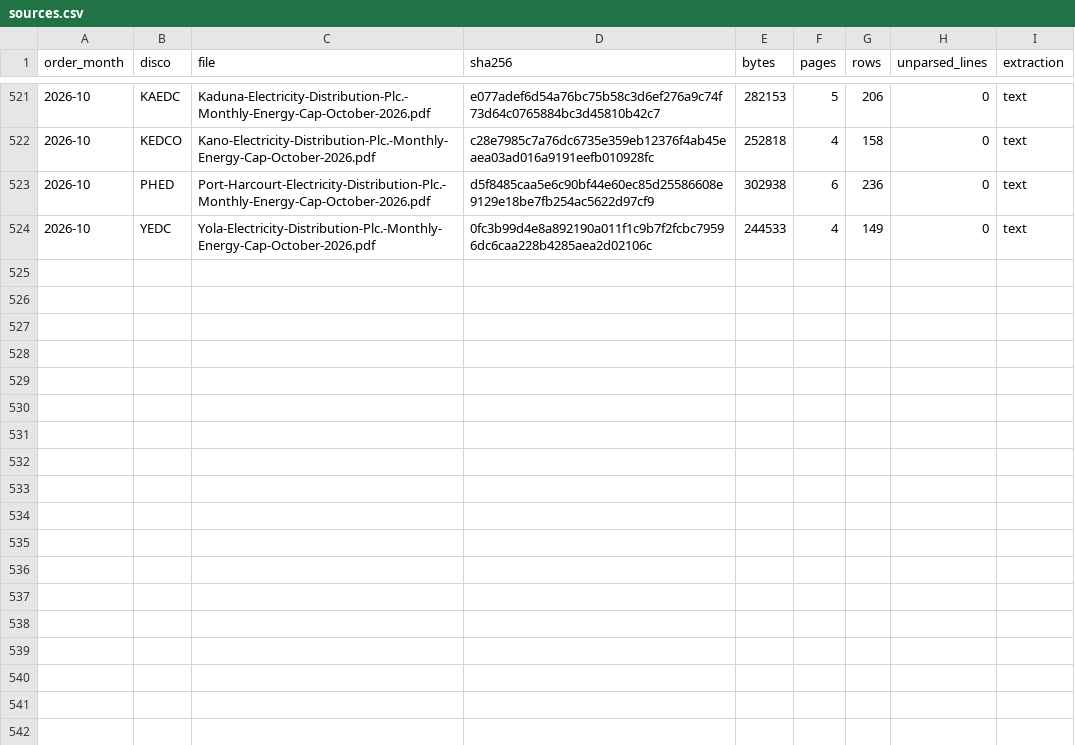
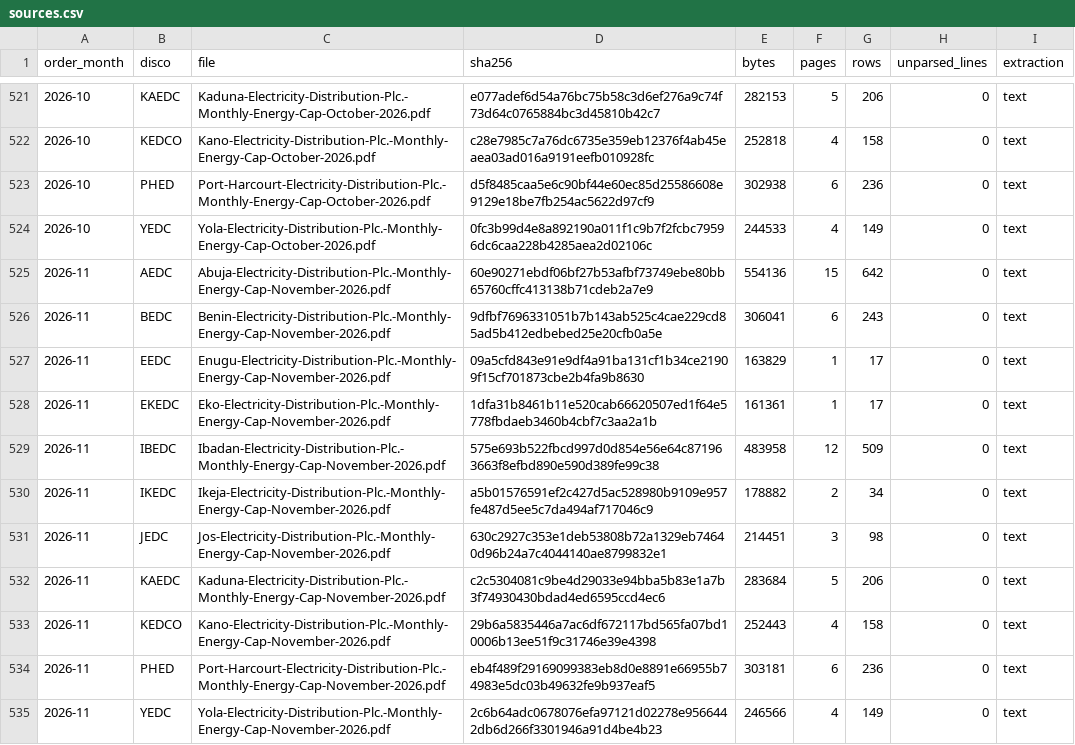
Before and after one commit to Godzilla-lab/naija-grid, a CSV file: data/parsed/sources.csv, drawn as a sheet; only a part is shown, gaps mark what is left out; the diff names each change by its address in the sheet, - before the commit and + after, or states it on an @@ line.

```diff
--- a/data/parsed/sources.csv
+++ b/data/parsed/sources.csv
+row 525: 2026-11 | AEDC | Abuja-Electricity-Distribution-Plc.-Monthly-Energy-Cap-November-2026.pdf | 60e90271ebdf06bf27b53afbf73749ebe80bb65760cffc413138b71cdeb2a7e9 | 554136 | 15 | 642 | 0 | text
+row 526: 2026-11 | BEDC | Benin-Electricity-Distribution-Plc.-Monthly-Energy-Cap-November-2026.pdf | 9dfbf7696331051b7b143ab525c4cae229cd85ad5b412edbebed25e20cfb0a5e | 306041 | 6 | 243 | 0 | text
+row 527: 2026-11 | EEDC | Enugu-Electricity-Distribution-Plc.-Monthly-Energy-Cap-November-2026.pdf | 09a5cfd843e91e9df4a91ba131cf1b34ce21909f15cf701873cbe2b4fa9b8630 | 163829 | 1 | 17 | 0 | text
+row 528: 2026-11 | EKEDC | Eko-Electricity-Distribution-Plc.-Monthly-Energy-Cap-November-2026.pdf | 1dfa31b8461b11e520cab66620507ed1f64e5778fbdaeb3460b4cbf7c3aa2a1b | 161361 | 1 | 17 | 0 | text
+row 529: 2026-11 | IBEDC | Ibadan-Electricity-Distribution-Plc.-Monthly-Energy-Cap-November-2026.pdf | 575e693b522fbcd997d0d854e56e64c871963663f8efbd890e590d389fe99c38 | 483958 | 12 | 509 | 0 | text
+row 530: 2026-11 | IKEDC | Ikeja-Electricity-Distribution-Plc.-Monthly-Energy-Cap-November-2026.pdf | a5b01576591ef2c427d5ac528980b9109e957fe487d5ee5c7da494af717046c9 | 178882 | 2 | 34 | 0 | text
+row 531: 2026-11 | JEDC | Jos-Electricity-Distribution-Plc.-Monthly-Energy-Cap-November-2026.pdf | 630c2927c353e1deb53808b72a1329eb74640d96b24a7c4044140ae8799832e1 | 214451 | 3 | 98 | 0 | text
+row 532: 2026-11 | KAEDC | Kaduna-Electricity-Distribution-Plc.-Monthly-Energy-Cap-November-2026.pdf | c2c5304081c9be4d29033e94bba5b83e1a7b3f74930430bdad4ed6595ccd4ec6 | 283684 | 5 | 206 | 0 | text
+row 533: 2026-11 | KEDCO | Kano-Electricity-Distribution-Plc.-Monthly-Energy-Cap-November-2026.pdf | 29b6a5835446a7ac6df672117bd565fa07bd10006b13ee51f9c31746e39e4398 | 252443 | 4 | 158 | 0 | text
+row 534: 2026-11 | PHED | Port-Harcourt-Electricity-Distribution-Plc.-Monthly-Energy-Cap-November-2026.pdf | eb4f489f29169099383eb8d0e8891e66955b74983e5dc03b49632fe9b937eaf5 | 303181 | 6 | 236 | 0 | text
+row 535: 2026-11 | YEDC | Yola-Electricity-Distribution-Plc.-Monthly-Energy-Cap-November-2026.pdf | 2c6b64adc0678076efa97121d02278e9566442db6d266f3301946a91d4be4b23 | 246566 | 4 | 149 | 0 | text
```
Also changed, not shown: data/clean/feeders.csv, data/summary/coverage_by_month.csv, 39 other files.
